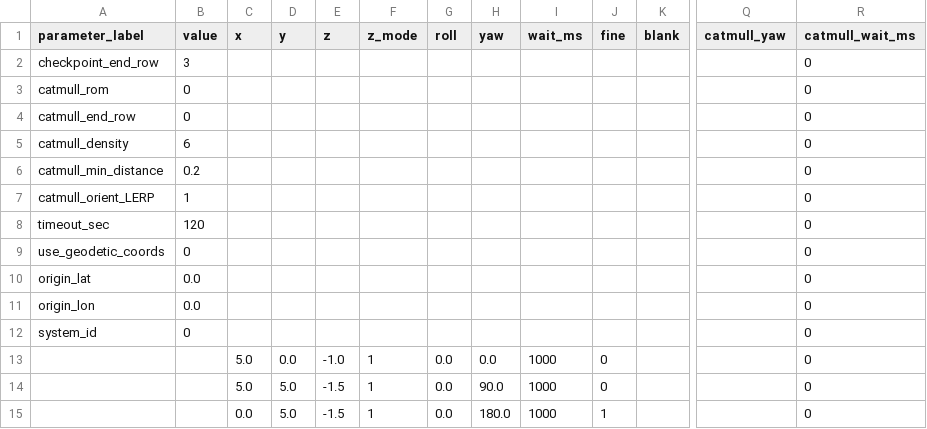
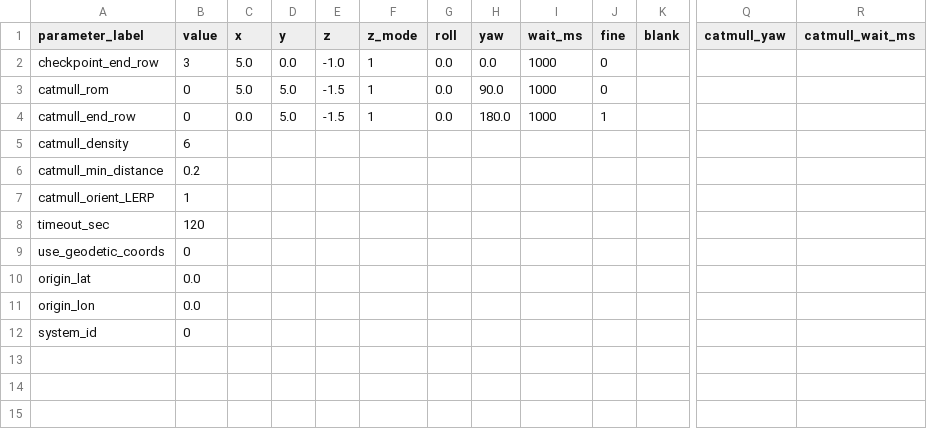
Before and after one commit to KyutechUnderWater/kyubic_ros, a CSV file: kyubic_ws/src/control/automatic/planning/path_planner/assets/sample/relative_coordinates.csv, drawn as a sheet; only a part is shown, gaps mark what is left out; rows hold the shown columns only; the diff names each change by its address in the sheet, - before the commit and + after, or states it on an @@ line.

Commit message:
Align relative coordinate sample format

```diff
--- a/kyubic_ws/src/control/automatic/planning/path_planner/assets/sample/relative_coordinates.csv
+++ b/kyubic_ws/src/control/automatic/planning/path_planner/assets/sample/relative_coordinates.csv
-C2:C3 (x): (empty)
+C2:C3 (x): 5.0
-D2 (y): (empty)
+D2 (y): 0.0
-E2 (z): (empty)
+E2 (z): -1.0
-F2:F4 (z_mode): (empty)
+F2:F4 (z_mode): 1
-G2:G4 (roll): (empty)
+G2:G4 (roll): 0.0
-H2 (yaw): (empty)
+H2 (yaw): 0.0
-I2:I4 (wait_ms): (empty)
+I2:I4 (wait_ms): 1000
-J2:J3 (fine): (empty)
+J2:J3 (fine): 0
-R2:R12 (catmull_wait_ms): 0
+R2:R12 (catmull_wait_ms): (empty)
-D3:D4 (y): (empty)
+D3:D4 (y): 5.0
-E3:E4 (z): (empty)
+E3:E4 (z): -1.5
-H3 (yaw): (empty)
+H3 (yaw): 90.0
-C4 (x): (empty)
+C4 (x): 0.0
-H4 (yaw): (empty)
+H4 (yaw): 180.0
-J4 (fine): (empty)
+J4 (fine): 1
-row 13:  |  | 5.0 | 0.0 | -1.0 | 1 | 0.0 | 0.0 | 1000 | 0 |  |  | 0
-row 14:  |  | 5.0 | 5.0 | -1.5 | 1 | 0.0 | 90.0 | 1000 | 0 |  |  | 0
-row 15:  |  | 0.0 | 5.0 | -1.5 | 1 | 0.0 | 180.0 | 1000 | 1 |  |  | 0
```
